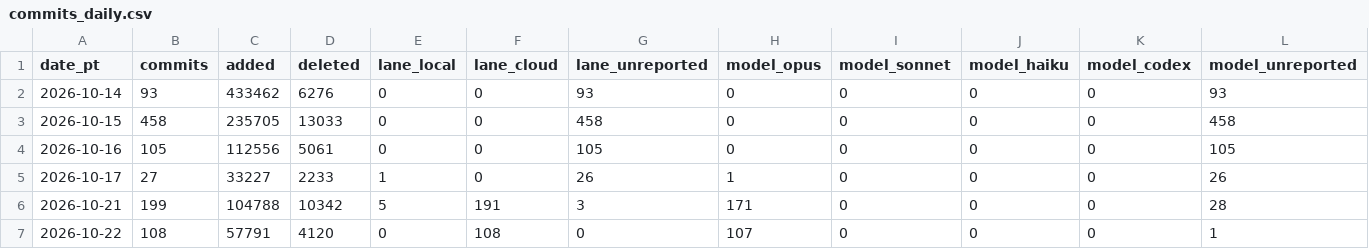
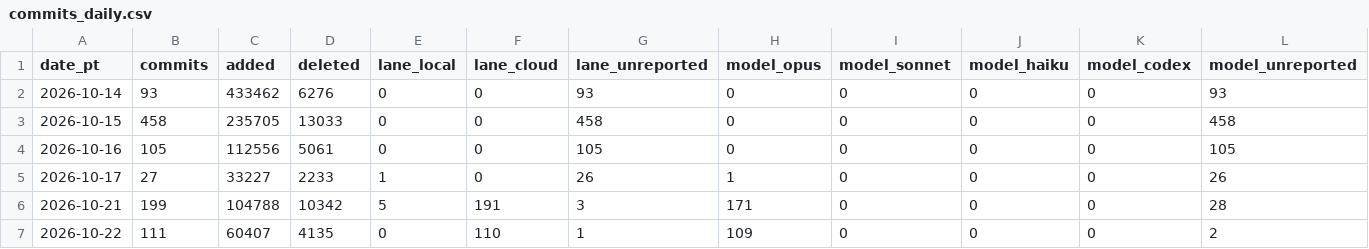
Before and after one commit to dazsel/omuzaki, a CSV file: docs/history/build-stats/commits_daily.csv, drawn as a sheet.

```diff
--- a/docs/history/build-stats/commits_daily.csv
+++ b/docs/history/build-stats/commits_daily.csv
@@ -6,2 +6,2 @@ date_pt,commits,added,deleted,lane_local,lane_cloud,lane_unreported,model_opus,m
 2026-10-21,199,104788,10342,5,191,3,171,0,0,0,28
-2026-10-22,108,57791,4120,0,108,0,107,0,0,0,1
+2026-10-22,111,60407,4135,0,110,1,109,0,0,0,2
```
Also changed, not shown: docs/history/build-stats/ci_daily.csv, docs/history/build-stats/prs_daily.csv, 4 other files.
